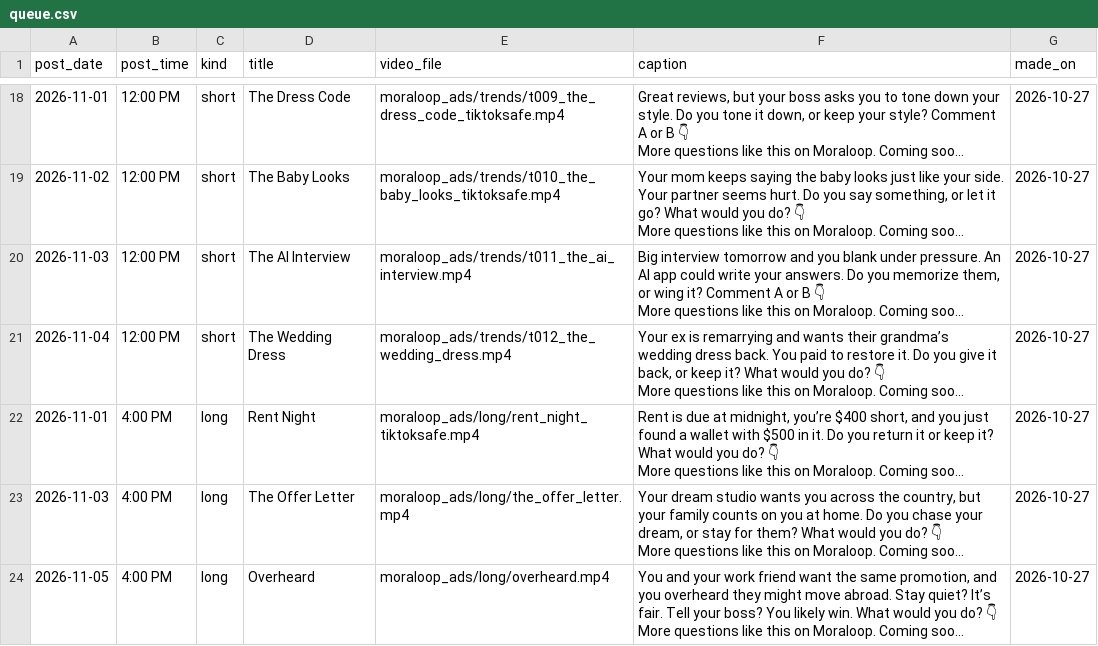
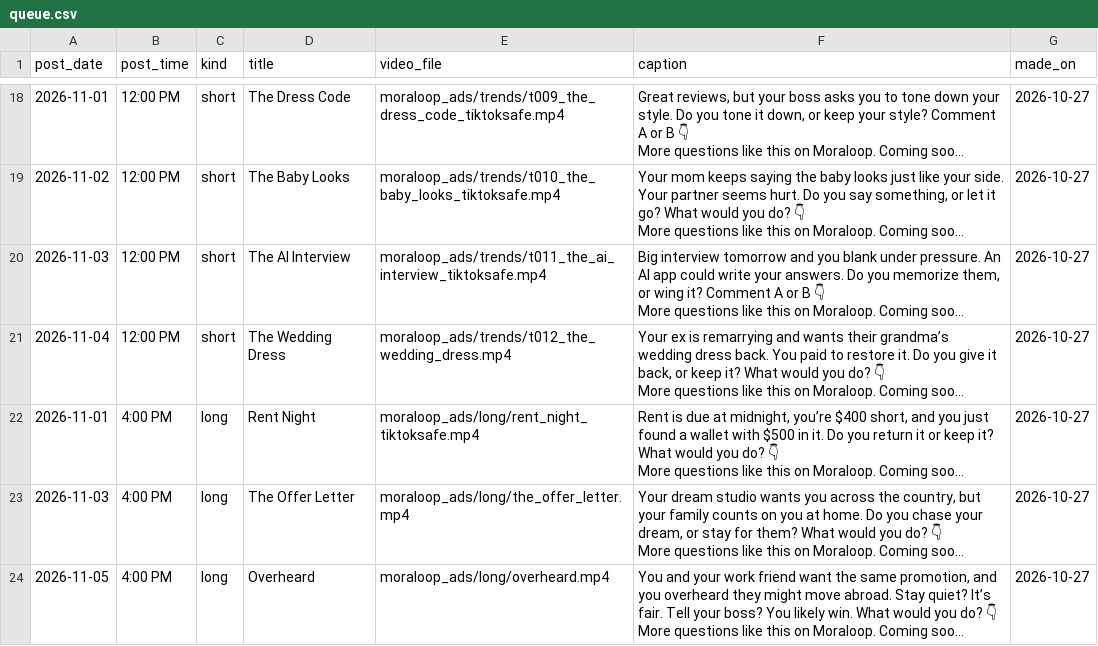
Before and after one commit to whozeek/Shark-Game, a CSV file: moraloop_ads/plan/queue.csv, drawn as a sheet; only a part is shown, gaps mark what is left out; long unchanged cells end in …; the diff names each change by its address in the sheet, - before the commit and + after, or states it on an @@ line.

```diff
--- a/moraloop_ads/plan/queue.csv
+++ b/moraloop_ads/plan/queue.csv
-E20 (video_file): moraloop_ads/trends/t011_the_ai_interview.mp4
+E20 (video_file): moraloop_ads/trends/t011_the_ai_interview_tiktoksafe.mp4
```
Also changed, not shown: 3 other files.
